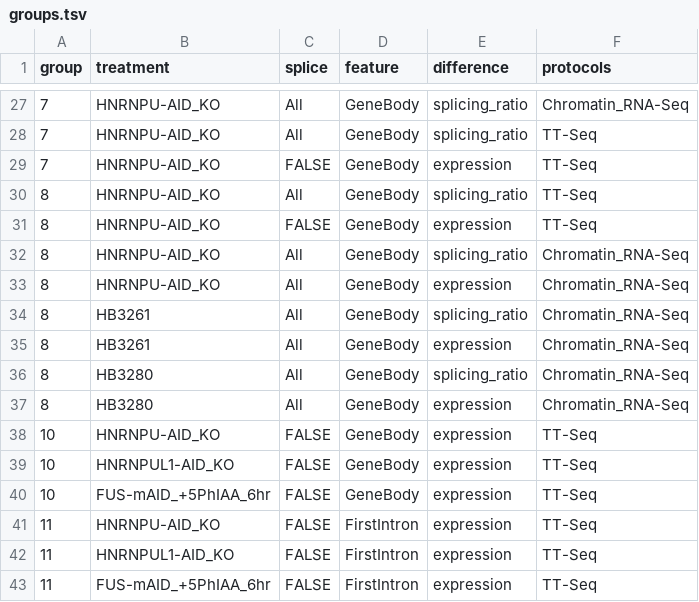
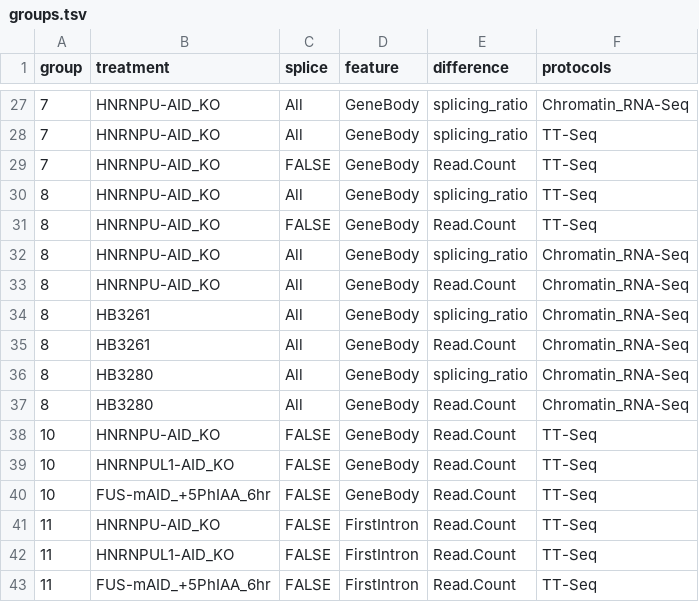
Before and after one commit to AngLi9849/RNASeqSnakemake, a TSV file: config/groups.tsv, drawn as a sheet; only a part is shown, gaps mark what is left out; the diff covers the shown part only.

```diff
--- a/config/groups.tsv
+++ b/config/groups.tsv
@@ -28,16 +28,16 @@ group	treatment          	splice	feature 	difference	protocols
 7	HNRNPU-AID_KO       	All	GeneBody	splicing_ratio	TT-Seq
-7	HNRNPU-AID_KO       	FALSE	GeneBody	expression	TT-Seq
+7	HNRNPU-AID_KO       	FALSE	GeneBody	Read.Count	TT-Seq
 8	HNRNPU-AID_KO       	All	GeneBody	splicing_ratio	TT-Seq
-8	HNRNPU-AID_KO       	FALSE	GeneBody	expression	TT-Seq
+8	HNRNPU-AID_KO       	FALSE	GeneBody	Read.Count	TT-Seq
 8	HNRNPU-AID_KO       	All	GeneBody	splicing_ratio	Chromatin_RNA-Seq
-8	HNRNPU-AID_KO          	All	GeneBody	expression	Chromatin_RNA-Seq
+8	HNRNPU-AID_KO          	All	GeneBody	Read.Count	Chromatin_RNA-Seq
 8	HB3261           	All	GeneBody	splicing_ratio	Chromatin_RNA-Seq
-8	HB3261          	All	GeneBody	expression	Chromatin_RNA-Seq
+8	HB3261          	All	GeneBody	Read.Count	Chromatin_RNA-Seq
 8	HB3280           	All	GeneBody	splicing_ratio	Chromatin_RNA-Seq
-8	HB3280          	All	GeneBody	expression	Chromatin_RNA-Seq
-10	HNRNPU-AID_KO      	FALSE	GeneBody	expression	TT-Seq
-10	HNRNPUL1-AID_KO       	FALSE	GeneBody	expression	TT-Seq
-10	FUS-mAID_+5PhIAA_6hr	FALSE	GeneBody	expression	TT-Seq
-11	HNRNPU-AID_KO      	FALSE	FirstIntron	expression	TT-Seq
-11	HNRNPUL1-AID_KO       	FALSE	FirstIntron	expression	TT-Seq
-11	FUS-mAID_+5PhIAA_6hr	FALSE	FirstIntron	expression	TT-Seq
+8	HB3280          	All	GeneBody	Read.Count	Chromatin_RNA-Seq
+10	HNRNPU-AID_KO      	FALSE	GeneBody	Read.Count	TT-Seq
+10	HNRNPUL1-AID_KO       	FALSE	GeneBody	Read.Count	TT-Seq
+10	FUS-mAID_+5PhIAA_6hr	FALSE	GeneBody	Read.Count	TT-Seq
+11	HNRNPU-AID_KO      	FALSE	FirstIntron	Read.Count	TT-Seq
+11	HNRNPUL1-AID_KO       	FALSE	FirstIntron	Read.Count	TT-Seq
+11	FUS-mAID_+5PhIAA_6hr	FALSE	FirstIntron	Read.Count	TT-Seq
```
Also changed, not shown: 18 edited cells elsewhere in this file, config/experiments.tsv, 15 other files.
